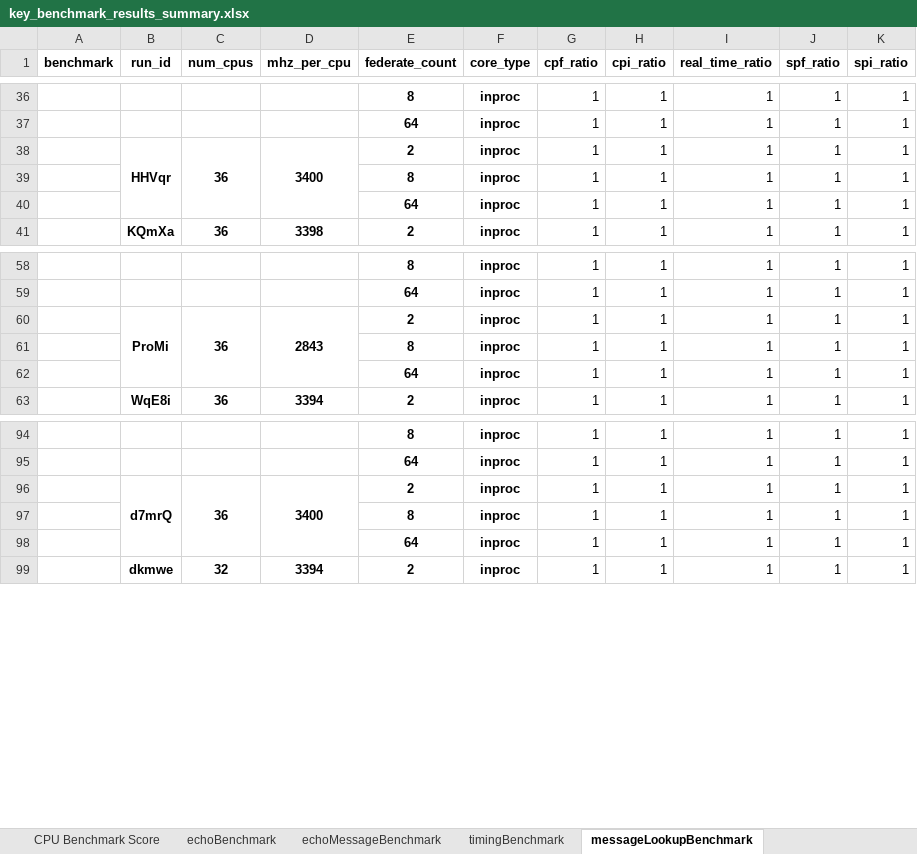
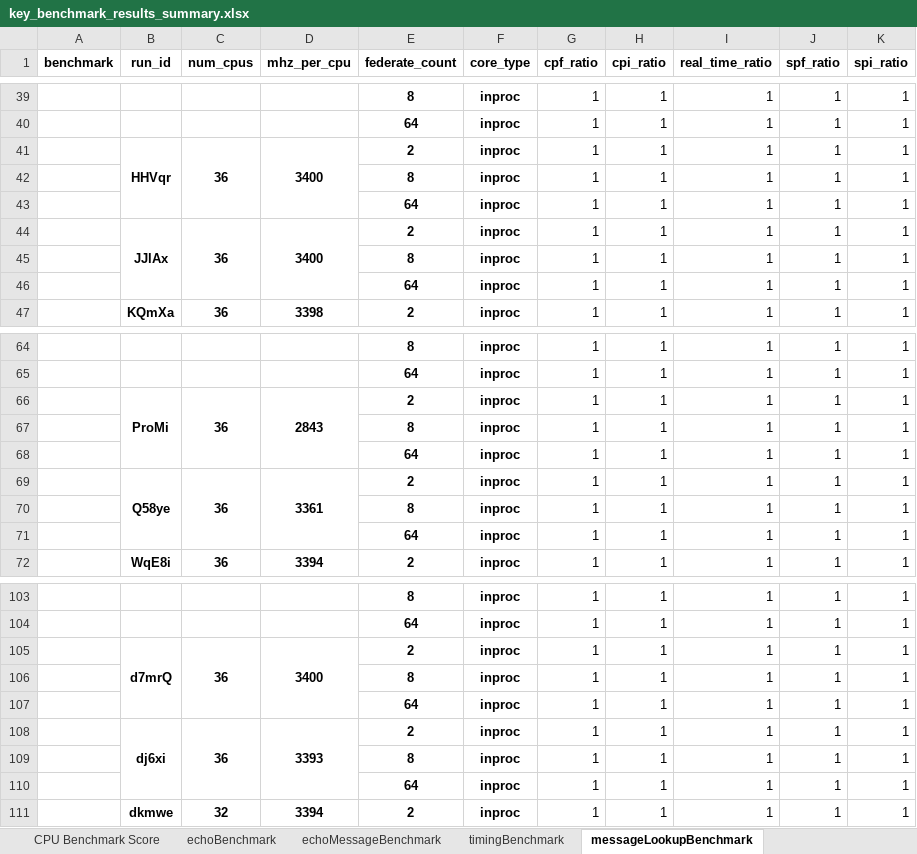
Before and after one commit to GMLC-TDC/helics_benchmark_results, an Excel workbook: summary_spreadsheets/key_benchmark_results_summary.xlsx, sheet messageLookupBenchmark, drawn as a sheet; only a part is shown, gaps mark what is left out; values as stored, in another font and other column widths than the file's, no borders; removed rows and columns are numbered as before the commit, all else as after; the diff covers the shown part only; the diff names each change by its address in the sheet, - before the commit and + after, or states it on an @@ line.

```diff
--- a/summary_spreadsheets/key_benchmark_results_summary.xlsx (sheet messageLookupBenchmark)
+++ b/summary_spreadsheets/key_benchmark_results_summary.xlsx (sheet messageLookupBenchmark)
-B38:B40 merged
+B41:B43 merged
-C38:C40 merged
+C41:C43 merged
-D38:D40 merged
+D41:D43 merged
+row 42:  |  |  |  | 8 | inproc | 1 | 1 | 1 | 1 | 1
+row 43:  |  |  |  | 64 | inproc | 1 | 1 | 1 | 1 | 1
+row 44:  | JJlAx | 36 | 3400 | 2 | inproc | 1 | 1 | 1 | 1 | 1
-B60:B62 merged
+B66:B68 merged
-C60:C62 merged
+C66:C68 merged
-D60:D62 merged
+D66:D68 merged
+row 67:  |  |  |  | 8 | inproc | 1 | 1 | 1 | 1 | 1
+row 68:  |  |  |  | 64 | inproc | 1 | 1 | 1 | 1 | 1
+row 69:  | Q58ye | 36 | 3361 | 2 | inproc | 1 | 1 | 1 | 1 | 1
-B96:B98 merged
+B105:B107 merged
-C96:C98 merged
+C105:C107 merged
-D96:D98 merged
+D105:D107 merged
+row 106:  |  |  |  | 8 | inproc | 1 | 1 | 1 | 1 | 1
+row 107:  |  |  |  | 64 | inproc | 1 | 1 | 1 | 1 | 1
+row 108:  | dj6xi | 36 | 3393 | 2 | inproc | 1 | 1 | 1 | 1 | 1
```
Also changed, not shown: 9 added rows and merged cells elsewhere in this sheet, sheet echoMessageBenchmark, sheet echoBenchmark, sheet timingBenchmark, sheet CPU Benchmark Score, summary_spreadsheets/full_benchmark_results_summary.xlsx, 16 other files.
